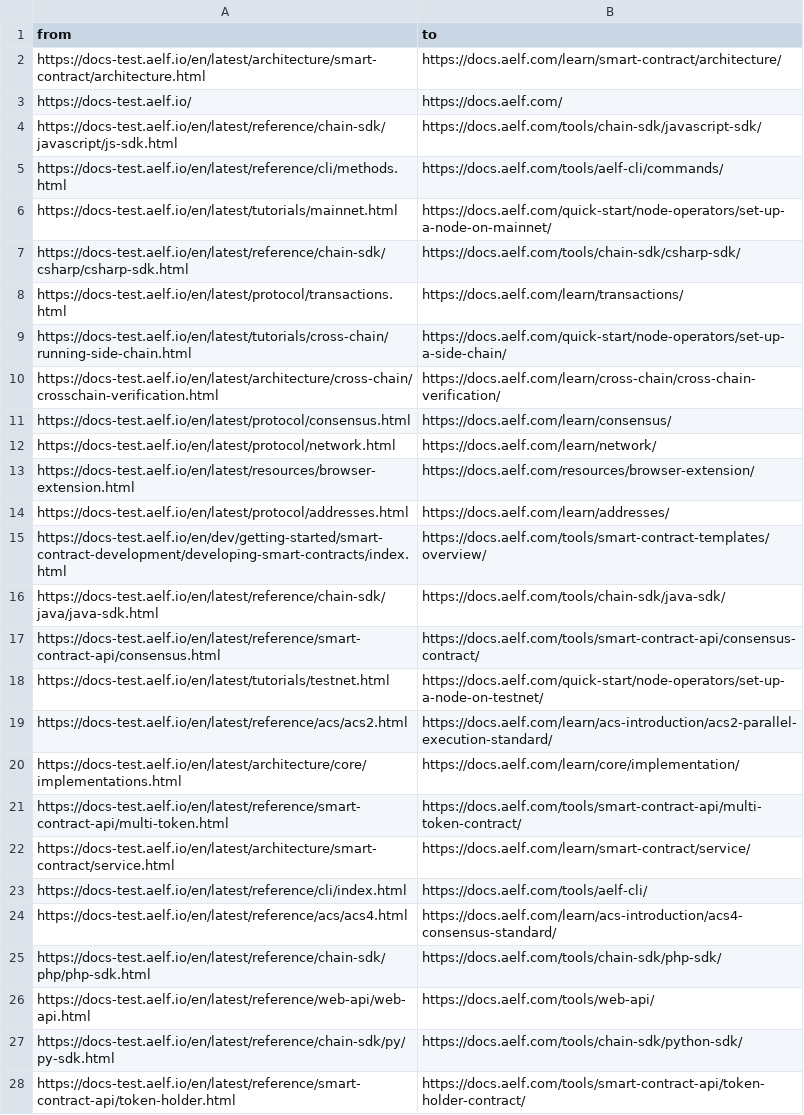
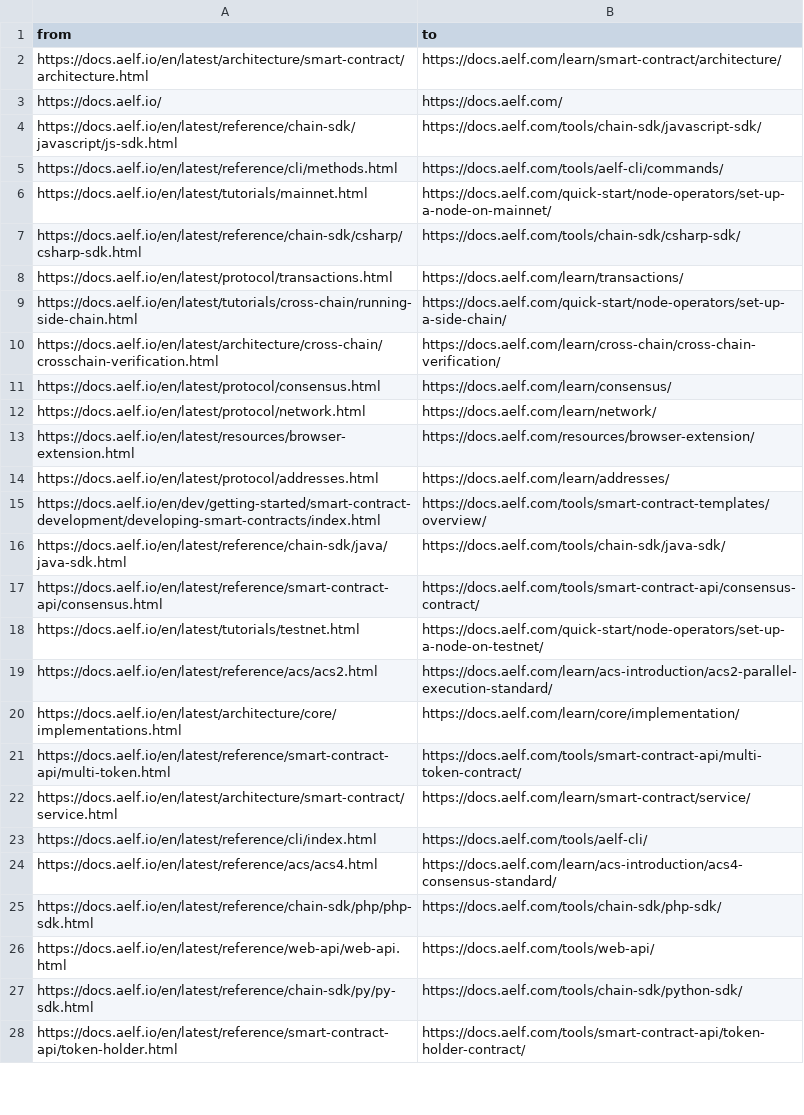
Before and after one commit to yongenaelf/test-redirect-aelf-docs, a CSV file: input.csv, drawn as a sheet; only a part is shown; the diff covers the shown part only; the diff names each change by its address in the sheet, - before the commit and + after, or states it on an @@ line.

Commit message:
change to prod

```diff
--- a/input.csv
+++ b/input.csv
-A2 (from): https://docs-test.aelf.io/en/latest/architecture/smart-contract/architecture.html
+A2 (from): https://docs.aelf.io/en/latest/architecture/smart-contract/architecture.html
-A3 (from): https://docs-test.aelf.io/
+A3 (from): https://docs.aelf.io/
-A4 (from): https://docs-test.aelf.io/en/latest/reference/chain-sdk/javascript/js-sdk.html
+A4 (from): https://docs.aelf.io/en/latest/reference/chain-sdk/javascript/js-sdk.html
-A5 (from): https://docs-test.aelf.io/en/latest/reference/cli/methods.html
+A5 (from): https://docs.aelf.io/en/latest/reference/cli/methods.html
-A6 (from): https://docs-test.aelf.io/en/latest/tutorials/mainnet.html
+A6 (from): https://docs.aelf.io/en/latest/tutorials/mainnet.html
-A7 (from): https://docs-test.aelf.io/en/latest/reference/chain-sdk/csharp/csharp-sdk.html
+A7 (from): https://docs.aelf.io/en/latest/reference/chain-sdk/csharp/csharp-sdk.html
-A8 (from): https://docs-test.aelf.io/en/latest/protocol/transactions.html
+A8 (from): https://docs.aelf.io/en/latest/protocol/transactions.html
-A9 (from): https://docs-test.aelf.io/en/latest/tutorials/cross-chain/running-side-chain.html
+A9 (from): https://docs.aelf.io/en/latest/tutorials/cross-chain/running-side-chain.html
-A10 (from): https://docs-test.aelf.io/en/latest/architecture/cross-chain/crosschain-verification.html
+A10 (from): https://docs.aelf.io/en/latest/architecture/cross-chain/crosschain-verification.html
-A11 (from): https://docs-test.aelf.io/en/latest/protocol/consensus.html
+A11 (from): https://docs.aelf.io/en/latest/protocol/consensus.html
-A12 (from): https://docs-test.aelf.io/en/latest/protocol/network.html
+A12 (from): https://docs.aelf.io/en/latest/protocol/network.html
-A13 (from): https://docs-test.aelf.io/en/latest/resources/browser-extension.html
+A13 (from): https://docs.aelf.io/en/latest/resources/browser-extension.html
-A14 (from): https://docs-test.aelf.io/en/latest/protocol/addresses.html
+A14 (from): https://docs.aelf.io/en/latest/protocol/addresses.html
-A15 (from): https://docs-test.aelf.io/en/dev/getting-started/smart-contract-development/developing-smart-contracts/index.html
+A15 (from): https://docs.aelf.io/en/dev/getting-started/smart-contract-development/developing-smart-contracts/index.html
-A16 (from): https://docs-test.aelf.io/en/latest/reference/chain-sdk/java/java-sdk.html
+A16 (from): https://docs.aelf.io/en/latest/reference/chain-sdk/java/java-sdk.html
-A17 (from): https://docs-test.aelf.io/en/latest/reference/smart-contract-api/consensus.html
+A17 (from): https://docs.aelf.io/en/latest/reference/smart-contract-api/consensus.html
-A18 (from): https://docs-test.aelf.io/en/latest/tutorials/testnet.html
+A18 (from): https://docs.aelf.io/en/latest/tutorials/testnet.html
-A19 (from): https://docs-test.aelf.io/en/latest/reference/acs/acs2.html
+A19 (from): https://docs.aelf.io/en/latest/reference/acs/acs2.html
-A20 (from): https://docs-test.aelf.io/en/latest/architecture/core/implementations.html
+A20 (from): https://docs.aelf.io/en/latest/architecture/core/implementations.html
-A21 (from): https://docs-test.aelf.io/en/latest/reference/smart-contract-api/multi-token.html
+A21 (from): https://docs.aelf.io/en/latest/reference/smart-contract-api/multi-token.html
-A22 (from): https://docs-test.aelf.io/en/latest/architecture/smart-contract/service.html
+A22 (from): https://docs.aelf.io/en/latest/architecture/smart-contract/service.html
-A23 (from): https://docs-test.aelf.io/en/latest/reference/cli/index.html
+A23 (from): https://docs.aelf.io/en/latest/reference/cli/index.html
-A24 (from): https://docs-test.aelf.io/en/latest/reference/acs/acs4.html
+A24 (from): https://docs.aelf.io/en/latest/reference/acs/acs4.html
-A25 (from): https://docs-test.aelf.io/en/latest/reference/chain-sdk/php/php-sdk.html
+A25 (from): https://docs.aelf.io/en/latest/reference/chain-sdk/php/php-sdk.html
-A26 (from): https://docs-test.aelf.io/en/latest/reference/web-api/web-api.html
+A26 (from): https://docs.aelf.io/en/latest/reference/web-api/web-api.html
-A27 (from): https://docs-test.aelf.io/en/latest/reference/chain-sdk/py/py-sdk.html
+A27 (from): https://docs.aelf.io/en/latest/reference/chain-sdk/py/py-sdk.html
-A28 (from): https://docs-test.aelf.io/en/latest/reference/smart-contract-api/token-holder.html
+A28 (from): https://docs.aelf.io/en/latest/reference/smart-contract-api/token-holder.html
```
Also changed, not shown: 106 edited cells elsewhere in this file.
